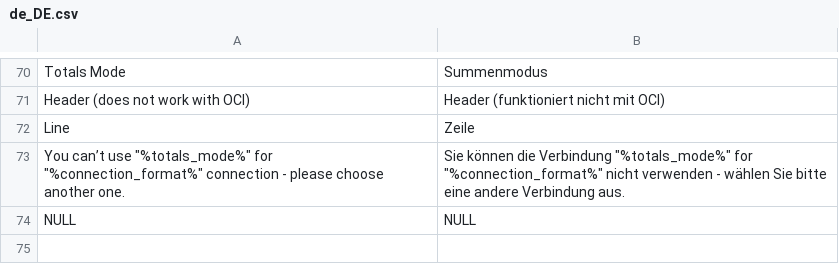
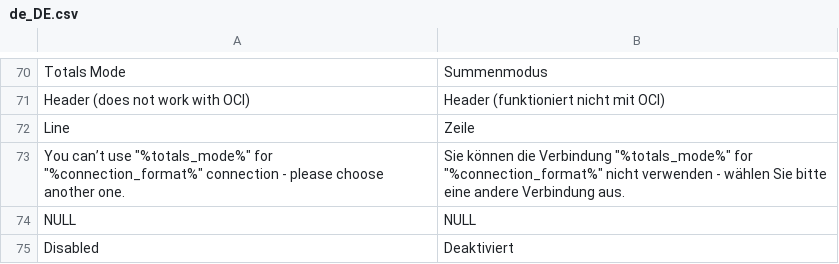
Before and after one commit to spryker-eco/punchout-catalogs, a CSV file: data/translation/Zed/de_DE.csv, drawn as a sheet; only a part is shown, gaps mark what is left out.

Commit message:
added missed translates for the `Disabled` option

```diff
--- a/data/translation/Zed/de_DE.csv
+++ b/data/translation/Zed/de_DE.csv
@@ -74 +74,2 @@ Line,Zeile
 NULL,NULL
+Disabled,Deaktiviert
```
Also changed, not shown: data/translation/Zed/en_US.csv.
